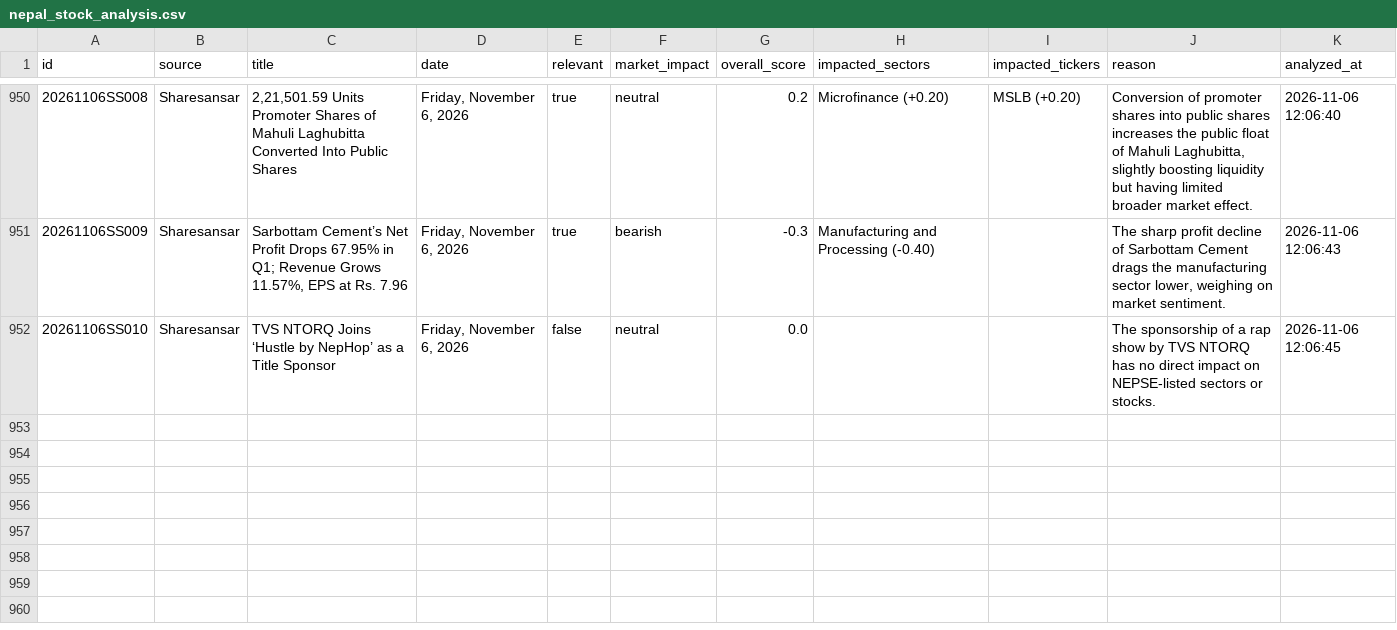
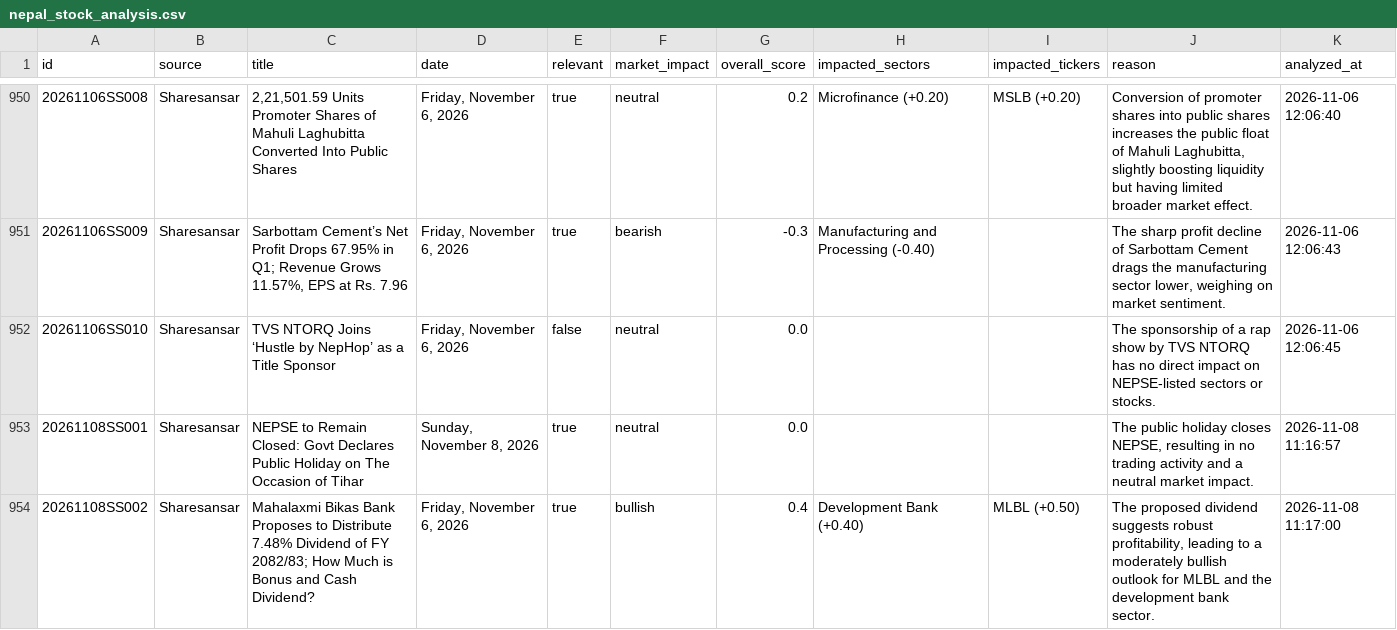
Before and after one commit to satyenraj/nepse-stock, a CSV file: data/nepal_stock_analysis.csv, drawn as a sheet; only a part is shown, gaps mark what is left out; the diff names each change by its address in the sheet, - before the commit and + after, or states it on an @@ line.

```diff
--- a/data/nepal_stock_analysis.csv
+++ b/data/nepal_stock_analysis.csv
+row 953: 20261108SS001 | Sharesansar | NEPSE to Remain Closed: Govt Declares Public Holiday on The Occasion of Tihar | Sunday, November 8, 2026 | true | neutral | 0.0 |  |  | The public holiday closes NEPSE, resulting in no trading activity and a neutral market impact. | 2026-11-08 11:16:57
+row 954: 20261108SS002 | Sharesansar | Mahalaxmi Bikas Bank Proposes to Distribute 7.48% Dividend of FY 2082/83; How Much is Bonus and Cash Dividend? | Friday, November 6, 2026 | true | bullish | 0.4 | Development Bank (+0.40) | MLBL (+0.50) | The proposed dividend suggests robust profitability, leading to a moderately bullish outlook for MLBL and the development bank sector. | 2026-11-08 11:17:00
```
Also changed, not shown: 1 other file.
